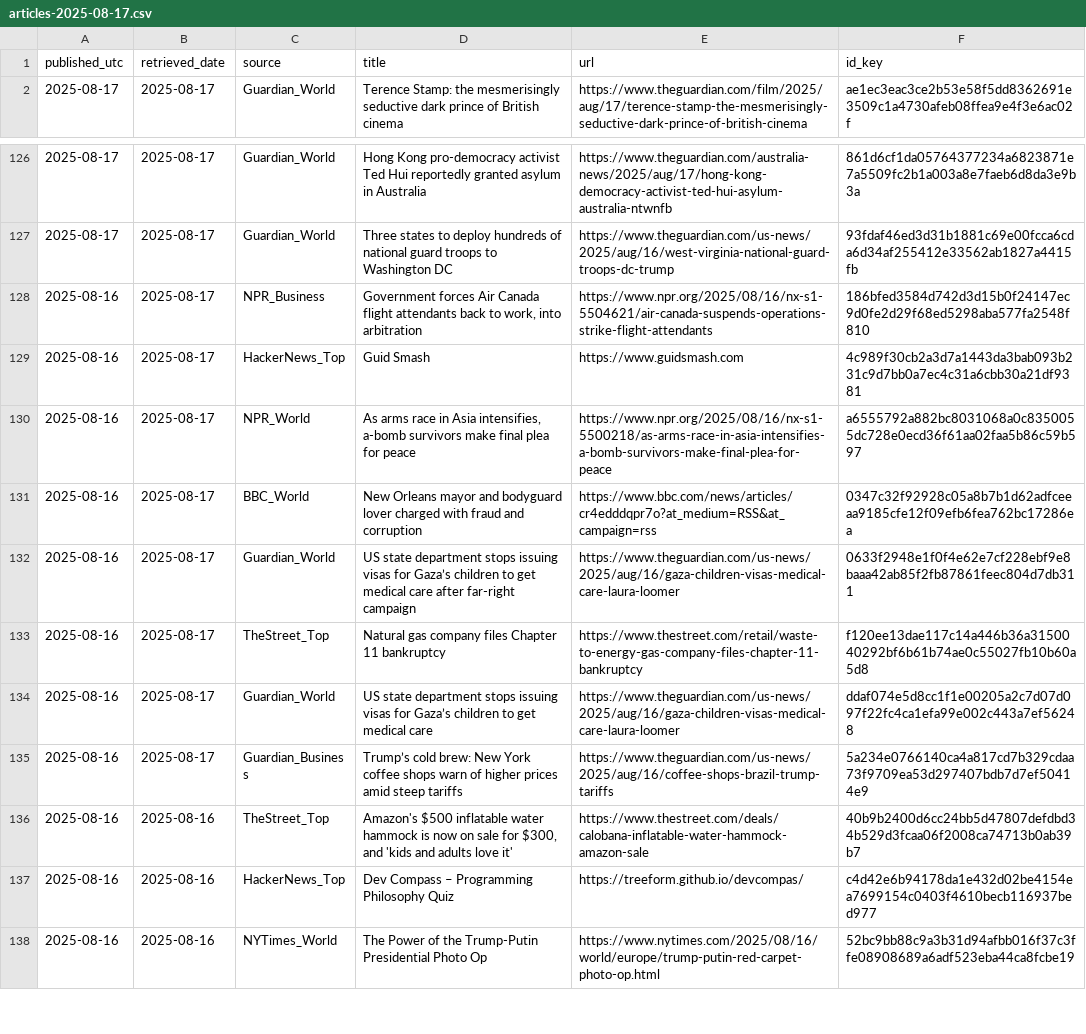
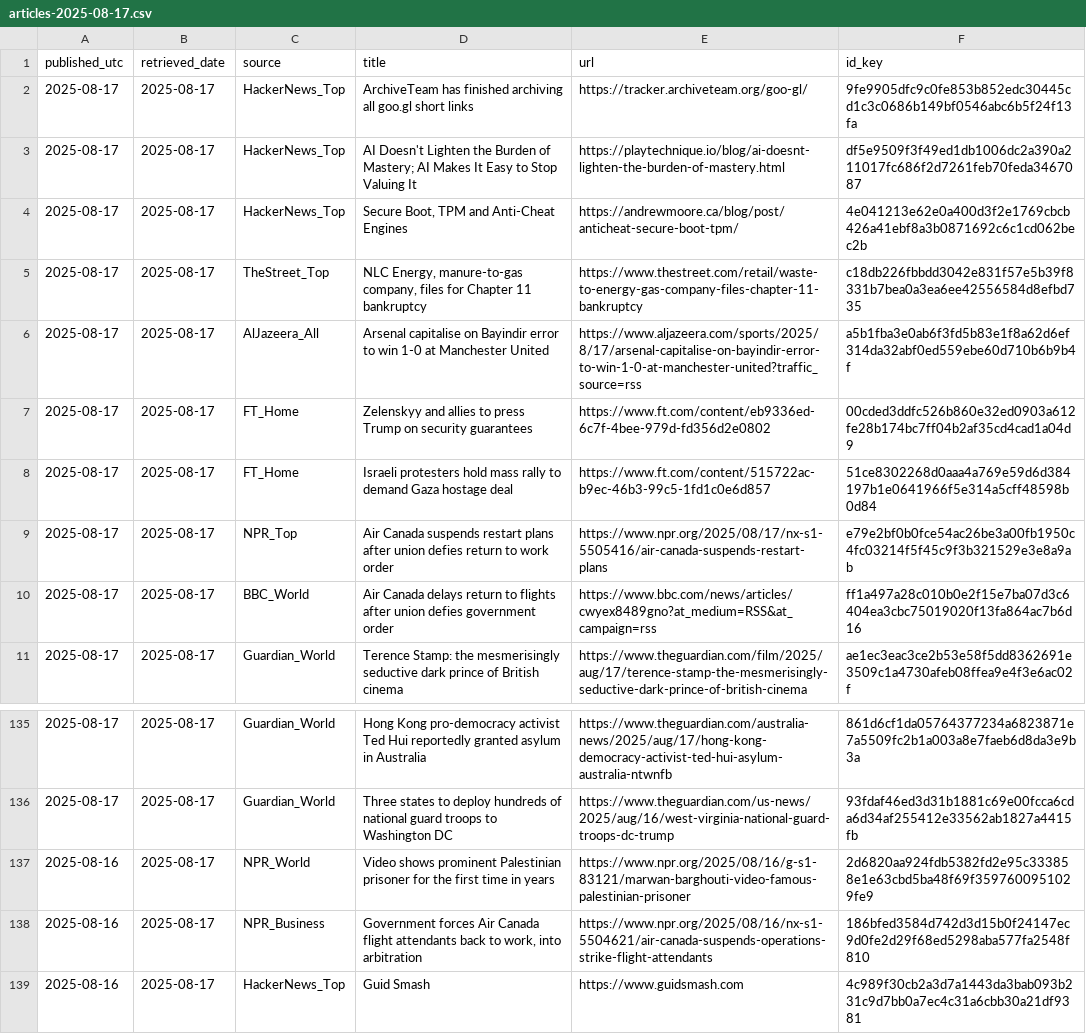
Before and after one commit to O0111lqczeadxws/rss-scanner, a CSV file: docs/archive/articles-2025-08-17.csv, drawn as a sheet; only a part is shown, gaps mark what is left out; the shorter side is filled out with more unchanged rows.

```diff
--- a/docs/archive/articles-2025-08-17.csv
+++ b/docs/archive/articles-2025-08-17.csv
@@ -1,2 +1,11 @@
 "published_utc","retrieved_date","source","title","url","id_key"
+"2025-08-17","2025-08-17","HackerNews_Top","ArchiveTeam has finished archiving all goo.gl short links","https://tracker.archiveteam.org/goo-gl/","9fe9905dfc9c0fe853b852edc30445cd1c3c0686b149bf0546abc6b5f24f13fa"
+"2025-08-17","2025-08-17","HackerNews_Top","AI Doesn't Lighten the Burden of Mastery; AI Makes It Easy to Stop Valuing It","https://playtechnique.io/blog/ai-doesnt-lighten-the-burden-of-mastery.html","df5e9509f3f49ed1db1006dc2a390a211017fc686f2d7261feb70feda3467087"
+"2025-08-17","2025-08-17","HackerNews_Top","Secure Boot, TPM and Anti-Cheat Engines","https://andrewmoore.ca/blog/post/anticheat-secure-boot-tpm/","4e041213e62e0a400d3f2e1769cbcb426a41ebf8a3b0871692c6c1cd062bec2b"
+"2025-08-17","2025-08-17","TheStreet_Top","NLC Energy, manure-to-gas company, files for Chapter 11 bankruptcy","https://www.thestreet.com/retail/waste-to-energy-gas-company-files-chapter-11-bankruptcy","c18db226fbbdd3042e831f57e5b39f8331b7bea0a3ea6ee42556584d8efbd735"
+"2025-08-17","2025-08-17","AlJazeera_All","Arsenal capitalise on Bayindir error to win 1-0 at Manchester United","https://www.aljazeera.com/sports/2025/8/17/arsenal-capitalise-on-bayindir-error-to-win-1-0-at-manchester-united?traffic_source=rss","a5b1fba3e0ab6f3fd5b83e1f8a62d6ef314da32abf0ed559ebe60d710b6b9b4f"
+"2025-08-17","2025-08-17","FT_Home","Zelenskyy and allies to press Trump on security guarantees","https://www.ft.com/content/eb9336ed-6c7f-4bee-979d-fd356d2e0802","00cded3ddfc526b860e32ed0903a612fe28b174bc7ff04b2af35cd4cad1a04d9"
+"2025-08-17","2025-08-17","FT_Home","Israeli protesters hold mass rally to demand Gaza hostage deal","https://www.ft.com/content/515722ac-b9ec-46b3-99c5-1fd1c0e6d857","51ce8302268d0aaa4a769e59d6d384197b1e0641966f5e314a5cff48598b0d84"
+"2025-08-17","2025-08-17","NPR_Top","Air Canada suspends restart plans after union defies return to work order","https://www.npr.org/2025/08/17/nx-s1-5505416/air-canada-suspends-restart-plans","e79e2bf0b0fce54ac26be3a00fb1950c4fc03214f5f45c9f3b321529e3e8a9ab"
+"2025-08-17","2025-08-17","BBC_World","Air Canada delays return to flights after union defies government order","https://www.bbc.com/news/articles/cwyex8489gno?at_medium=RSS&at_campaign=rss","ff1a497a28c010b0e2f15e7ba07d3c6404ea3cbc75019020f13fa864ac7b6d16"
 "2025-08-17","2025-08-17","Guardian_World","Terence Stamp: the mesmerisingly seductive dark prince of British cinema","https://www.theguardian.com/film/2025/aug/17/terence-stamp-the-mesmerisingly-seductive-dark-prince-of-british-cinema","ae1ec3eac3ce2b53e58f5dd8362691e3509c1a4730afeb08ffea9e4f3e6ac02f"
@@ -127,2 +136,3 @@
 "2025-08-17","2025-08-17","Guardian_World","Three states to deploy hundreds of national guard troops to Washington DC","https://www.theguardian.com/us-news/2025/aug/16/west-virginia-national-guard-troops-dc-trump","93fdaf46ed3d31b1881c69e00fcca6cda6d34af255412e33562ab1827a4415fb"
+"2025-08-16","2025-08-17","NPR_World","Video shows prominent Palestinian prisoner for the first time in years","https://www.npr.org/2025/08/16/g-s1-83121/marwan-barghouti-video-famous-palestinian-prisoner","2d6820aa924fdb5382fd2e95c333858e1e63cbd5ba48f69f3597600951029fe9"
 "2025-08-16","2025-08-17","NPR_Business","Government forces Air Canada flight attendants back to work, into arbitration","https://www.npr.org/2025/08/16/nx-s1-5504621/air-canada-suspends-operations-strike-flight-attendants","186bfed3584d742d3d15b0f24147ec9d0fe2d29f68ed5298aba577fa2548f810"
```
Also changed, not shown: docs/articles.csv, 5 other files.
